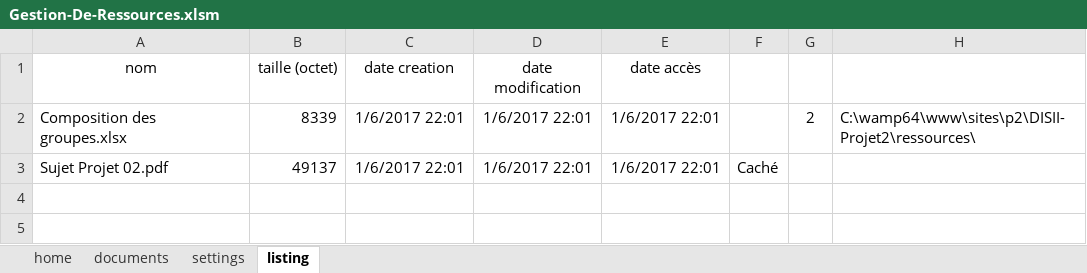
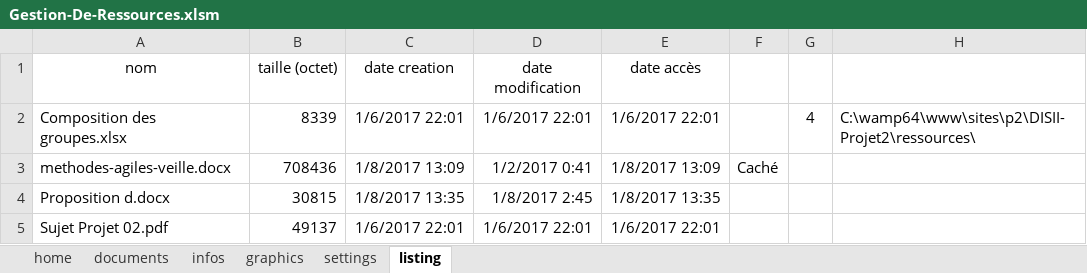
Before and after one commit to DarkChimeria/DISII-Projet2, an Excel workbook: ressources/Gestion-De-Ressources.xlsm, sheet listing, drawn as a sheet; values as stored, in another font and other column widths than the file's, no borders; charts and pictures not drawn; addresses are those after the commit; the diff names each change by its address in the sheet, - before the commit and + after, or states it on an @@ line.

```diff
--- a/ressources/Gestion-De-Ressources.xlsm (sheet listing)
+++ b/ressources/Gestion-De-Ressources.xlsm (sheet listing)
+sheet tab: infos
+sheet tab: graphics
-G2: 2
+G2: 4
+row 3: methodes-agiles-veille.docx | 708436 | 1/8/2017 13:09 | 1/2/2017 0:41 | 1/8/2017 13:09 | Caché
+row 4: Proposition d.docx | 30815 | 1/8/2017 13:35 | 1/8/2017 2:45 | 1/8/2017 13:35
-F5: Caché
+F5: (empty)
```
Also changed, not shown: sheet documents, sheet home, sheet settings, hidden cells, charts or pictures, 2 other files.
